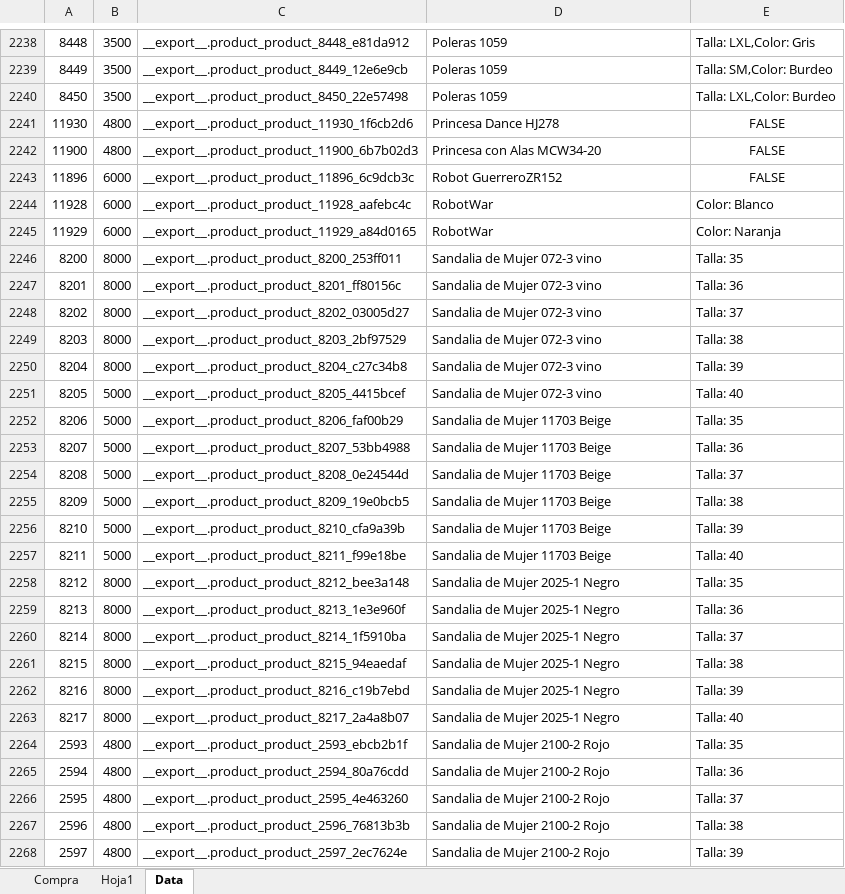
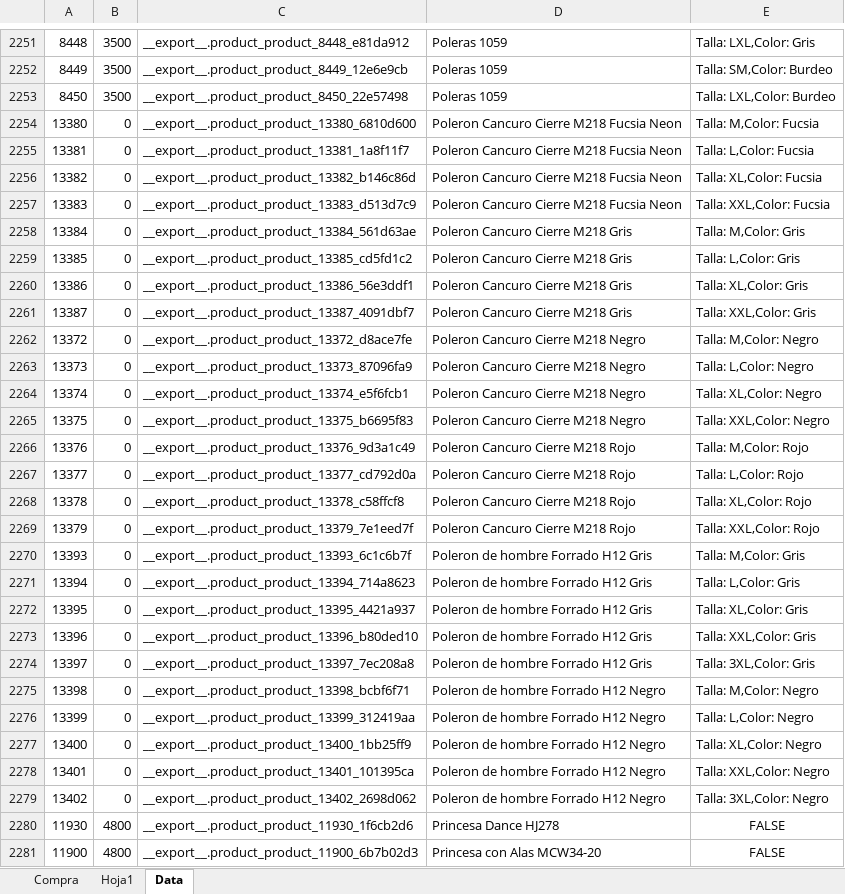
Before and after one commit to andrymoran/FotosMH, an Excel workbook: CompraXCodigo.xlsx, sheet Data, drawn as a sheet; only a part is shown, gaps mark what is left out; the shorter side is filled out with more unchanged rows; values as stored, in another font and other column widths than the file's, no borders; the diff covers the shown part only; the diff names each change by its address in the sheet, - before the commit and + after, or states it on an @@ line.

```diff
--- a/CompraXCodigo.xlsx (sheet Data)
+++ b/CompraXCodigo.xlsx (sheet Data)
+row 2254: 13380 | 0 | __export__.product_product_13380_6810d600 | Poleron Cancuro Cierre M218 Fucsia Neon | Talla: M,Color: Fucsia
+row 2255: 13381 | 0 | __export__.product_product_13381_1a8f11f7 | Poleron Cancuro Cierre M218 Fucsia Neon | Talla: L,Color: Fucsia
+row 2256: 13382 | 0 | __export__.product_product_13382_b146c86d | Poleron Cancuro Cierre M218 Fucsia Neon | Talla: XL,Color: Fucsia
+row 2257: 13383 | 0 | __export__.product_product_13383_d513d7c9 | Poleron Cancuro Cierre M218 Fucsia Neon | Talla: XXL,Color: Fucsia
+row 2258: 13384 | 0 | __export__.product_product_13384_561d63ae | Poleron Cancuro Cierre M218 Gris | Talla: M,Color: Gris
+row 2259: 13385 | 0 | __export__.product_product_13385_cd5fd1c2 | Poleron Cancuro Cierre M218 Gris | Talla: L,Color: Gris
+row 2260: 13386 | 0 | __export__.product_product_13386_56e3ddf1 | Poleron Cancuro Cierre M218 Gris | Talla: XL,Color: Gris
+row 2261: 13387 | 0 | __export__.product_product_13387_4091dbf7 | Poleron Cancuro Cierre M218 Gris | Talla: XXL,Color: Gris
+row 2262: 13372 | 0 | __export__.product_product_13372_d8ace7fe | Poleron Cancuro Cierre M218 Negro | Talla: M,Color: Negro
+row 2263: 13373 | 0 | __export__.product_product_13373_87096fa9 | Poleron Cancuro Cierre M218 Negro | Talla: L,Color: Negro
+row 2264: 13374 | 0 | __export__.product_product_13374_e5f6fcb1 | Poleron Cancuro Cierre M218 Negro | Talla: XL,Color: Negro
+row 2265: 13375 | 0 | __export__.product_product_13375_b6695f83 | Poleron Cancuro Cierre M218 Negro | Talla: XXL,Color: Negro
+row 2266: 13376 | 0 | __export__.product_product_13376_9d3a1c49 | Poleron Cancuro Cierre M218 Rojo | Talla: M,Color: Rojo
+row 2267: 13377 | 0 | __export__.product_product_13377_cd792d0a | Poleron Cancuro Cierre M218 Rojo | Talla: L,Color: Rojo
+row 2268: 13378 | 0 | __export__.product_product_13378_c58ffcf8 | Poleron Cancuro Cierre M218 Rojo | Talla: XL,Color: Rojo
+row 2269: 13379 | 0 | __export__.product_product_13379_7e1eed7f | Poleron Cancuro Cierre M218 Rojo | Talla: XXL,Color: Rojo
+row 2270: 13393 | 0 | __export__.product_product_13393_6c1c6b7f | Poleron de hombre Forrado H12 Gris | Talla: M,Color: Gris
+row 2271: 13394 | 0 | __export__.product_product_13394_714a8623 | Poleron de hombre Forrado H12 Gris | Talla: L,Color: Gris
+row 2272: 13395 | 0 | __export__.product_product_13395_4421a937 | Poleron de hombre Forrado H12 Gris | Talla: XL,Color: Gris
+row 2273: 13396 | 0 | __export__.product_product_13396_b80ded10 | Poleron de hombre Forrado H12 Gris | Talla: XXL,Color: Gris
+row 2274: 13397 | 0 | __export__.product_product_13397_7ec208a8 | Poleron de hombre Forrado H12 Gris | Talla: 3XL,Color: Gris
+row 2275: 13398 | 0 | __export__.product_product_13398_bcbf6f71 | Poleron de hombre Forrado H12 Negro | Talla: M,Color: Negro
+row 2276: 13399 | 0 | __export__.product_product_13399_312419aa | Poleron de hombre Forrado H12 Negro | Talla: L,Color: Negro
+row 2277: 13400 | 0 | __export__.product_product_13400_1bb25ff9 | Poleron de hombre Forrado H12 Negro | Talla: XL,Color: Negro
+row 2278: 13401 | 0 | __export__.product_product_13401_101395ca | Poleron de hombre Forrado H12 Negro | Talla: XXL,Color: Negro
+row 2279: 13402 | 0 | __export__.product_product_13402_2698d062 | Poleron de hombre Forrado H12 Negro | Talla: 3XL,Color: Negro
```
Also changed, not shown: 12 added rows, 1 moved row and 8 edited cells elsewhere in this sheet, sheet Compra, formulas that keep their value, 55 other files.
